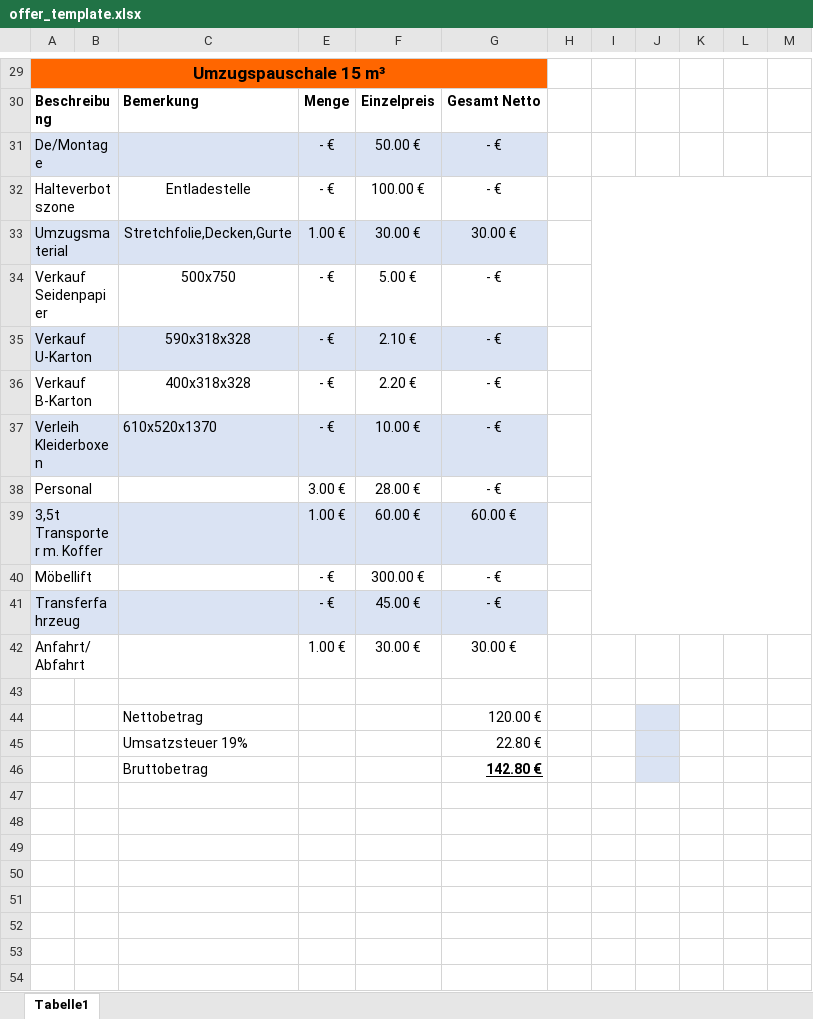
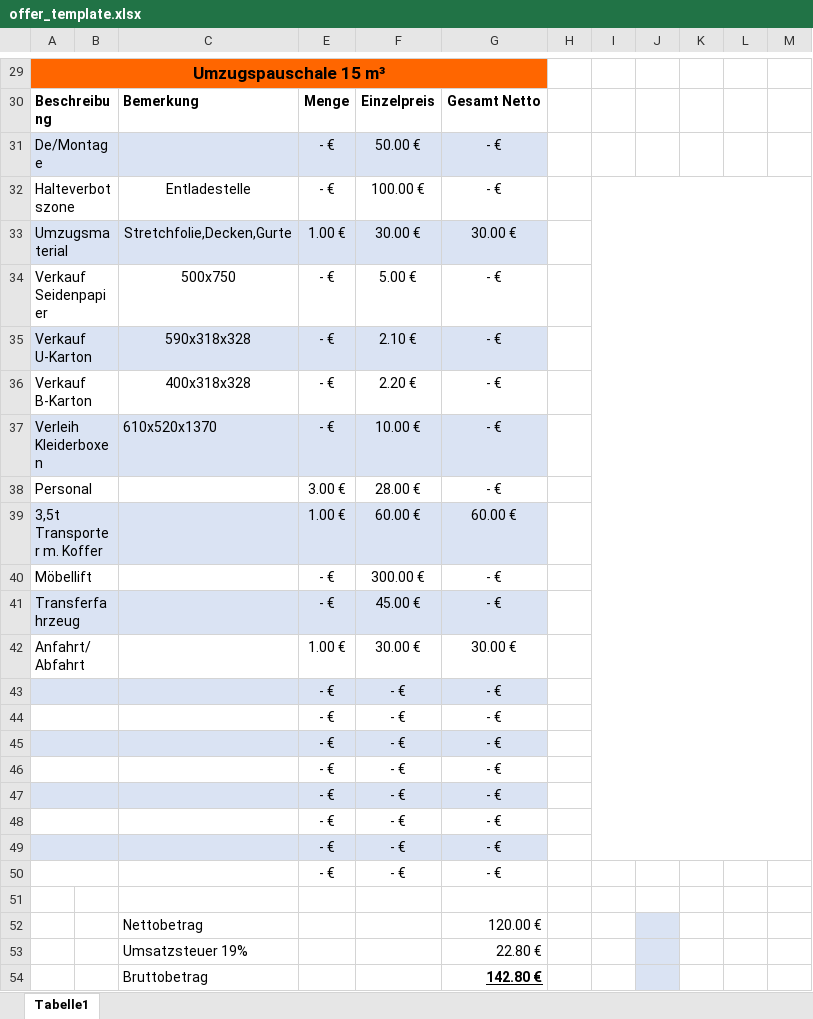
Before and after one commit to timefliez1210/aust_backend_with_vision, an Excel workbook: templates/offer_template.xlsx, sheet Tabelle1, drawn as a sheet; only a part is shown, gaps mark what is left out; values as stored, in another font and other column widths than the file's, no borders; charts and pictures not drawn; removed rows and columns are numbered as before the commit, all else as after; the diff names each change by its address in the sheet, - before the commit and + after, or states it on an @@ line.

```diff
--- a/templates/offer_template.xlsx (sheet Tabelle1)
+++ b/templates/offer_template.xlsx (sheet Tabelle1)
-I32:M41 merged
+I32:M49 merged
+row 43:  |  |  | - € | - € | - €
+row 44:  |  |  | - € | - € | - €
+row 45:  |  |  | - € | - € | - €
+row 46:  |  |  | - € | - € | - €
+row 47:  |  |  | - € | - € | - €
+row 48:  |  |  | - € | - € | - €
+row 49:  |  |  | - € | - € | - €
+row 50:  |  |  | - € | - € | - €
```
Also changed, not shown: 6 other files.
